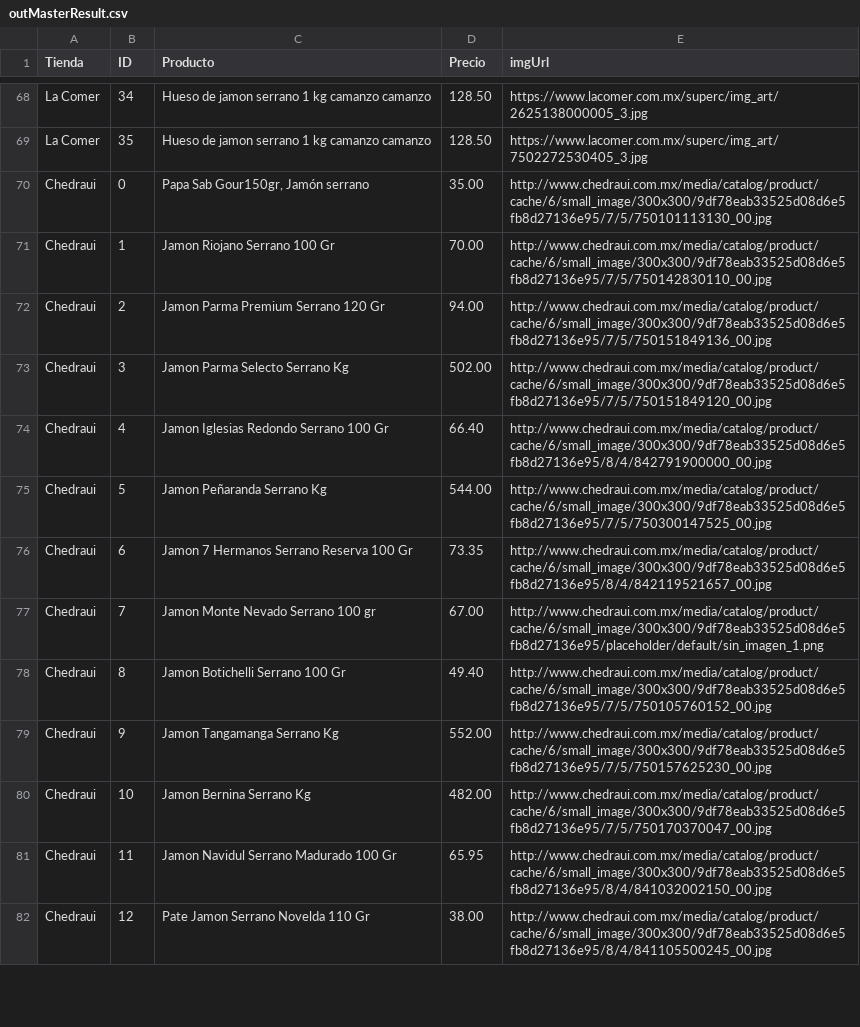
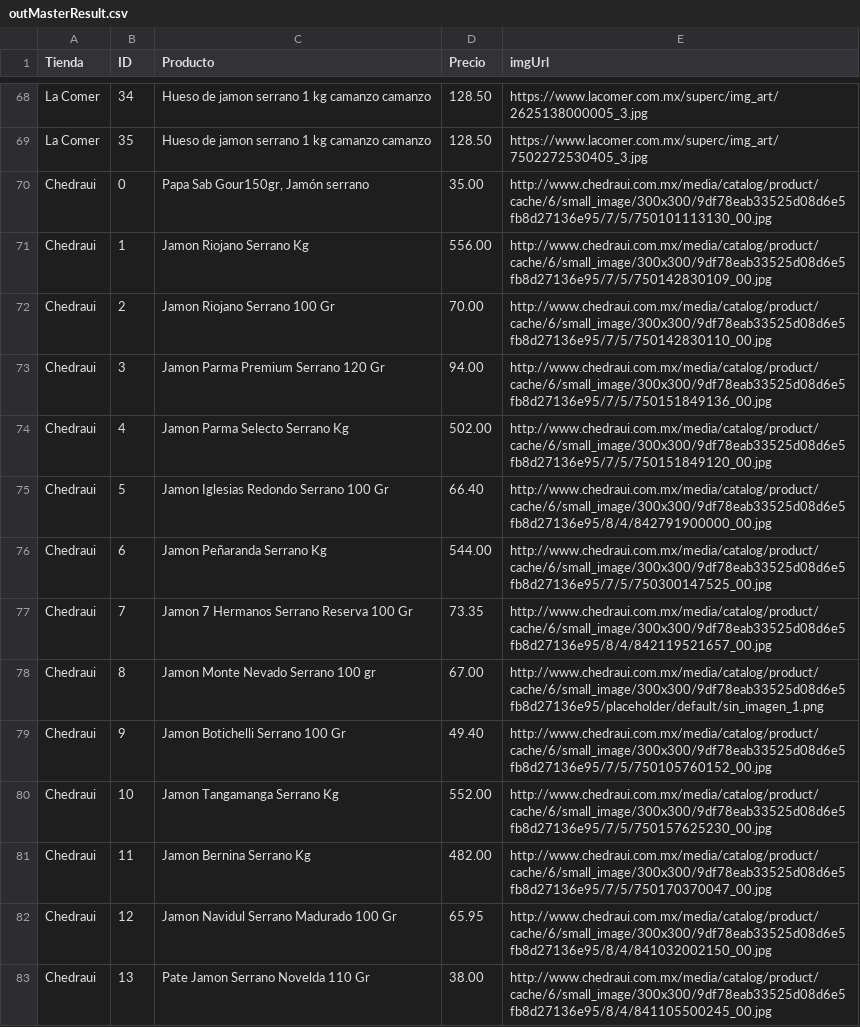
Before and after one commit to humandesignlab/superJapi, a CSV file: outMasterResult.csv, drawn as a sheet; only a part is shown, gaps mark what is left out; the diff covers the shown part only.

Commit message:
Add an alternative image for 404 images as a directive

```diff
--- a/outMasterResult.csv
+++ b/outMasterResult.csv
@@ -70,13 +70,14 @@ La Comer,35,Hueso de jamon serrano 1 kg camanzo camanzo,128.50,https://www.lacom
 Chedraui,0,"Papa Sab Gour150gr, Jamón serrano",35.00,http://www.chedraui.com.mx/media/catalog/product/cache/6/small_image/300x300/9df78eab33525d08d6e5fb8d27136e95/7/5/750101113130_00.jpg
-Chedraui,1,Jamon Riojano Serrano 100 Gr,70.00,http://www.chedraui.com.mx/media/catalog/product/cache/6/small_image/300x300/9df78eab33525d08d6e5fb8d27136e95/7/5/750142830110_00.jpg
-Chedraui,2,Jamon Parma Premium Serrano 120 Gr,94.00,http://www.chedraui.com.mx/media/catalog/product/cache/6/small_image/300x300/9df78eab33525d08d6e5fb8d27136e95/7/5/750151849136_00.jpg
-Chedraui,3,Jamon Parma Selecto Serrano Kg,502.00,http://www.chedraui.com.mx/media/catalog/product/cache/6/small_image/300x300/9df78eab33525d08d6e5fb8d27136e95/7/5/750151849120_00.jpg
-Chedraui,4,Jamon Iglesias Redondo Serrano 100 Gr,66.40,http://www.chedraui.com.mx/media/catalog/product/cache/6/small_image/300x300/9df78eab33525d08d6e5fb8d27136e95/8/4/842791900000_00.jpg
-Chedraui,5,Jamon Peñaranda Serrano Kg,544.00,http://www.chedraui.com.mx/media/catalog/product/cache/6/small_image/300x300/9df78eab33525d08d6e5fb8d27136e95/7/5/750300147525_00.jpg
-Chedraui,6,Jamon 7 Hermanos Serrano Reserva 100 Gr,73.35,http://www.chedraui.com.mx/media/catalog/product/cache/6/small_image/300x300/9df78eab33525d08d6e5fb8d27136e95/8/4/842119521657_00.jpg
-Chedraui,7,Jamon Monte Nevado Serrano 100 gr,67.00,http://www.chedraui.com.mx/media/catalog/product/cache/6/small_image/300x300/9df78eab33525d08d6e5fb8d27136e95/placeholder/default/sin_imagen_1.png
-Chedraui,8,Jamon Botichelli Serrano 100 Gr,49.40,http://www.chedraui.com.mx/media/catalog/product/cache/6/small_image/300x300/9df78eab33525d08d6e5fb8d27136e95/7/5/750105760152_00.jpg
-Chedraui,9,Jamon Tangamanga Serrano Kg,552.00,http://www.chedraui.com.mx/media/catalog/product/cache/6/small_image/300x300/9df78eab33525d08d6e5fb8d27136e95/7/5/750157625230_00.jpg
-Chedraui,10,Jamon Bernina Serrano Kg,482.00,http://www.chedraui.com.mx/media/catalog/product/cache/6/small_image/300x300/9df78eab33525d08d6e5fb8d27136e95/7/5/750170370047_00.jpg
-Chedraui,11,Jamon Navidul Serrano Madurado 100 Gr,65.95,http://www.chedraui.com.mx/media/catalog/product/cache/6/small_image/300x300/9df78eab33525d08d6e5fb8d27136e95/8/4/841032002150_00.jpg
-Chedraui,12,Pate Jamon Serrano Novelda 110 Gr,38.00,http://www.chedraui.com.mx/media/catalog/product/cache/6/small_image/300x300/9df78eab33525d08d6e5fb8d27136e95/8/4/841105500245_00.jpg
+Chedraui,1,Jamon Riojano Serrano Kg,556.00,http://www.chedraui.com.mx/media/catalog/product/cache/6/small_image/300x300/9df78eab33525d08d6e5fb8d27136e95/7/5/750142830109_00.jpg
+Chedraui,2,Jamon Riojano Serrano 100 Gr,70.00,http://www.chedraui.com.mx/media/catalog/product/cache/6/small_image/300x300/9df78eab33525d08d6e5fb8d27136e95/7/5/750142830110_00.jpg
+Chedraui,3,Jamon Parma Premium Serrano 120 Gr,94.00,http://www.chedraui.com.mx/media/catalog/product/cache/6/small_image/300x300/9df78eab33525d08d6e5fb8d27136e95/7/5/750151849136_00.jpg
+Chedraui,4,Jamon Parma Selecto Serrano Kg,502.00,http://www.chedraui.com.mx/media/catalog/product/cache/6/small_image/300x300/9df78eab33525d08d6e5fb8d27136e95/7/5/750151849120_00.jpg
+Chedraui,5,Jamon Iglesias Redondo Serrano 100 Gr,66.40,http://www.chedraui.com.mx/media/catalog/product/cache/6/small_image/300x300/9df78eab33525d08d6e5fb8d27136e95/8/4/842791900000_00.jpg
+Chedraui,6,Jamon Peñaranda Serrano Kg,544.00,http://www.chedraui.com.mx/media/catalog/product/cache/6/small_image/300x300/9df78eab33525d08d6e5fb8d27136e95/7/5/750300147525_00.jpg
+Chedraui,7,Jamon 7 Hermanos Serrano Reserva 100 Gr,73.35,http://www.chedraui.com.mx/media/catalog/product/cache/6/small_image/300x300/9df78eab33525d08d6e5fb8d27136e95/8/4/842119521657_00.jpg
+Chedraui,8,Jamon Monte Nevado Serrano 100 gr,67.00,http://www.chedraui.com.mx/media/catalog/product/cache/6/small_image/300x300/9df78eab33525d08d6e5fb8d27136e95/placeholder/default/sin_imagen_1.png
+Chedraui,9,Jamon Botichelli Serrano 100 Gr,49.40,http://www.chedraui.com.mx/media/catalog/product/cache/6/small_image/300x300/9df78eab33525d08d6e5fb8d27136e95/7/5/750105760152_00.jpg
+Chedraui,10,Jamon Tangamanga Serrano Kg,552.00,http://www.chedraui.com.mx/media/catalog/product/cache/6/small_image/300x300/9df78eab33525d08d6e5fb8d27136e95/7/5/750157625230_00.jpg
+Chedraui,11,Jamon Bernina Serrano Kg,482.00,http://www.chedraui.com.mx/media/catalog/product/cache/6/small_image/300x300/9df78eab33525d08d6e5fb8d27136e95/7/5/750170370047_00.jpg
+Chedraui,12,Jamon Navidul Serrano Madurado 100 Gr,65.95,http://www.chedraui.com.mx/media/catalog/product/cache/6/small_image/300x300/9df78eab33525d08d6e5fb8d27136e95/8/4/841032002150_00.jpg
+Chedraui,13,Pate Jamon Serrano Novelda 110 Gr,38.00,http://www.chedraui.com.mx/media/catalog/product/cache/6/small_image/300x300/9df78eab33525d08d6e5fb8d27136e95/8/4/841105500245_00.jpg
```
Also changed, not shown: 13 edited cells elsewhere in this file, 5 other files.
